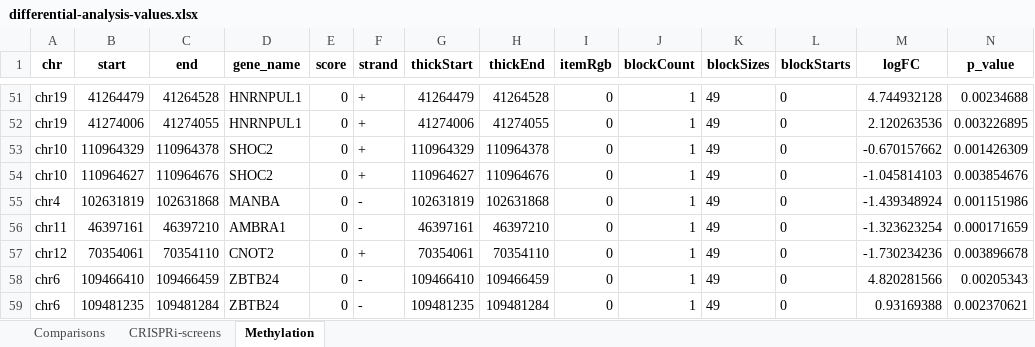
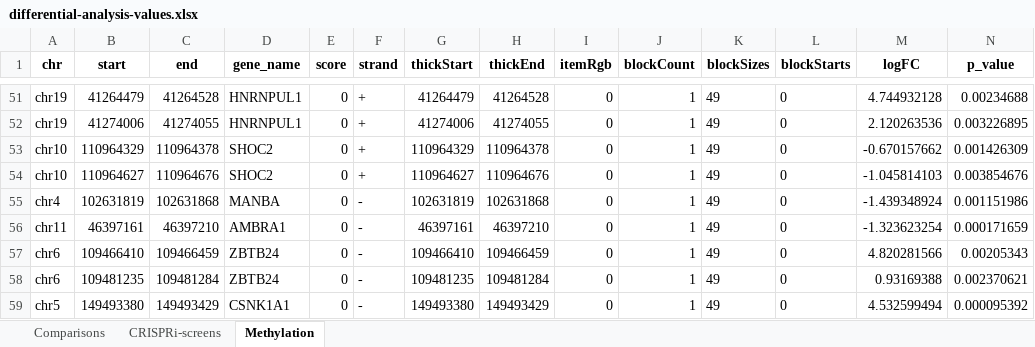
Before and after one commit to GilbertLabUCSF/Decitabine-treatment, an Excel workbook: combined_analysis/intersectional-genes/differential-analysis-values.xlsx, sheet Methylation, drawn as a sheet; only a part is shown, gaps mark what is left out; the shorter side is filled out with more unchanged rows; values as stored, in another font and other column widths than the file's, no borders; rows hold the shown columns only; the diff names each change by its address in the sheet, - before the commit and + after, or states it on an @@ line.

```diff
--- a/combined_analysis/intersectional-genes/differential-analysis-values.xlsx (sheet Methylation)
+++ b/combined_analysis/intersectional-genes/differential-analysis-values.xlsx (sheet Methylation)
-row 57: chr12 | 70354061 | 70354110 | CNOT2 | 0 | + | 70354061 | 70354110 | 0 | 1 | 49 | 0 | -1.730234236 | 0.003896678
```
Also changed, not shown: sheet Comparisons, sheet CRISPRi-screens, 41 other files.
